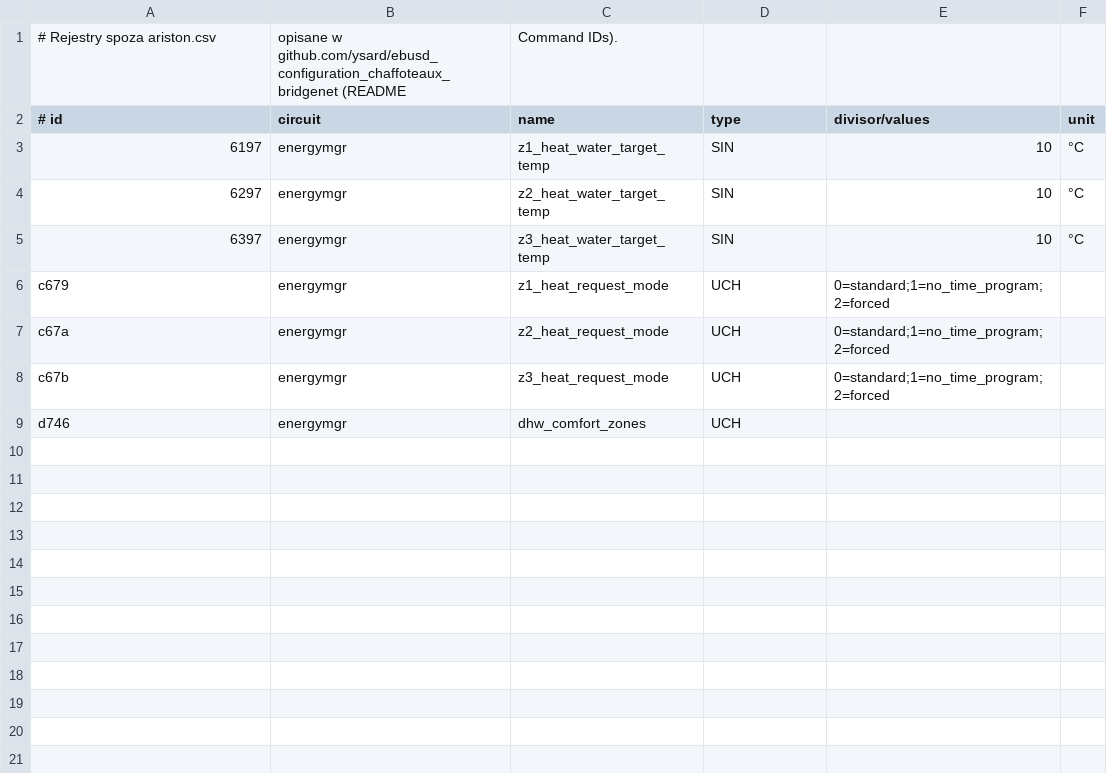
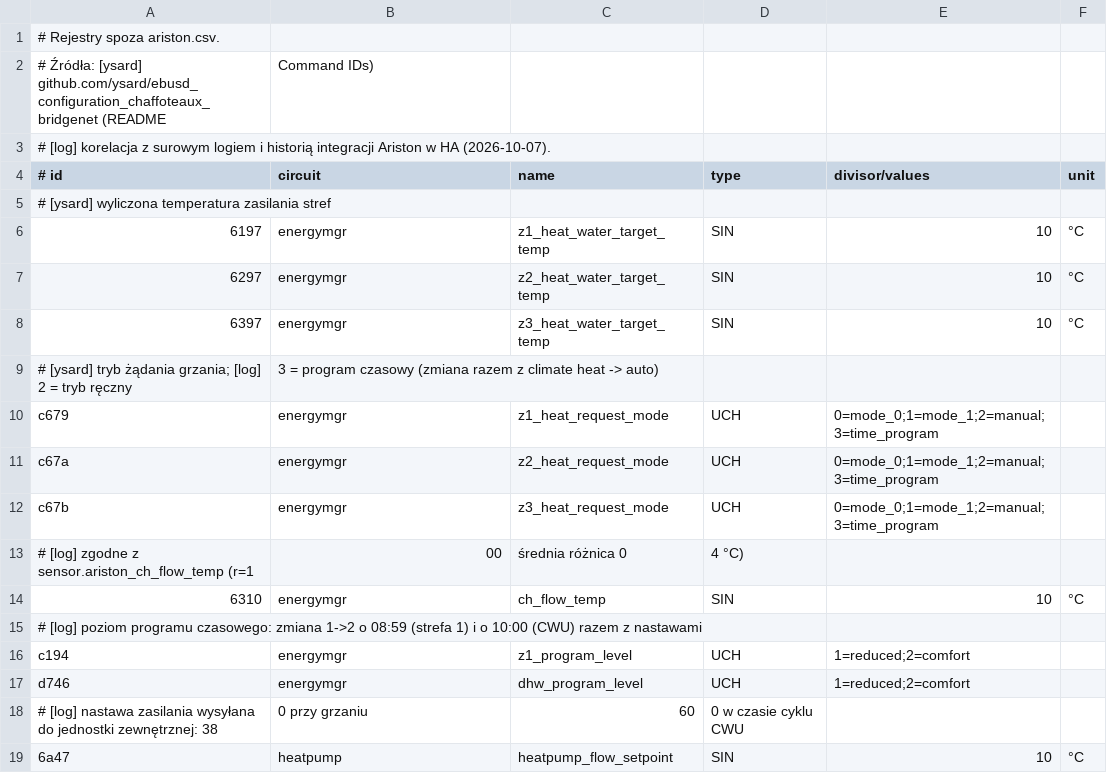
Before and after one commit to tweetgeek/ebusd-configuration-ariston-nimbus, a CSV file: tools/extra_registers.csv, drawn as a sheet.

```diff
--- a/tools/extra_registers.csv
+++ b/tools/extra_registers.csv
@@ -1,3 +1,6 @@
-# Rejestry spoza ariston.csv, opisane w github.com/ysard/ebusd_configuration_chaffoteaux_bridgenet (README, "Command IDs").
+# Rejestry spoza ariston.csv.
+# Źródła: [ysard] github.com/ysard/ebusd_configuration_chaffoteaux_bridgenet (README, "Command IDs"),
+#         [log]   korelacja z surowym logiem i historią integracji Ariston w HA (2026-10-07).
 # id,circuit,name,type,divisor/values,unit
+# [ysard] wyliczona temperatura zasilania stref
 6197,energymgr,z1_heat_water_target_temp,SIN,10,°C
@@ -5,5 +8,12 @@
 6397,energymgr,z3_heat_water_target_temp,SIN,10,°C
-c679,energymgr,z1_heat_request_mode,UCH,0=standard;1=no_time_program;2=forced,
-c67a,energymgr,z2_heat_request_mode,UCH,0=standard;1=no_time_program;2=forced,
-c67b,energymgr,z3_heat_request_mode,UCH,0=standard;1=no_time_program;2=forced,
-d746,energymgr,dhw_comfort_zones,UCH,,
+# [ysard] tryb żądania grzania; [log] 2 = tryb ręczny, 3 = program czasowy (zmiana razem z climate heat -> auto)
+c679,energymgr,z1_heat_request_mode,UCH,0=mode_0;1=mode_1;2=manual;3=time_program,
+c67a,energymgr,z2_heat_request_mode,UCH,0=mode_0;1=mode_1;2=manual;3=time_program,
+c67b,energymgr,z3_heat_request_mode,UCH,0=mode_0;1=mode_1;2=manual;3=time_program,
+# [log] zgodne z sensor.ariston_ch_flow_temp (r=1,00, średnia różnica 0,4 °C)
+6310,energymgr,ch_flow_temp,SIN,10,°C
+# [log] poziom programu czasowego: zmiana 1->2 o 08:59 (strefa 1) i o 10:00 (CWU) razem z nastawami
+c194,energymgr,z1_program_level,UCH,1=reduced;2=comfort,
+d746,energymgr,dhw_program_level,UCH,1=reduced;2=comfort,
+# [log] nastawa zasilania wysyłana do jednostki zewnętrznej: 38,0 przy grzaniu, 60,0 w czasie cyklu CWU
+6a47,heatpump,heatpump_flow_setpoint,SIN,10,°C
```
Also changed, not shown: ariston_nimbus50s.csv, 5 other files.
